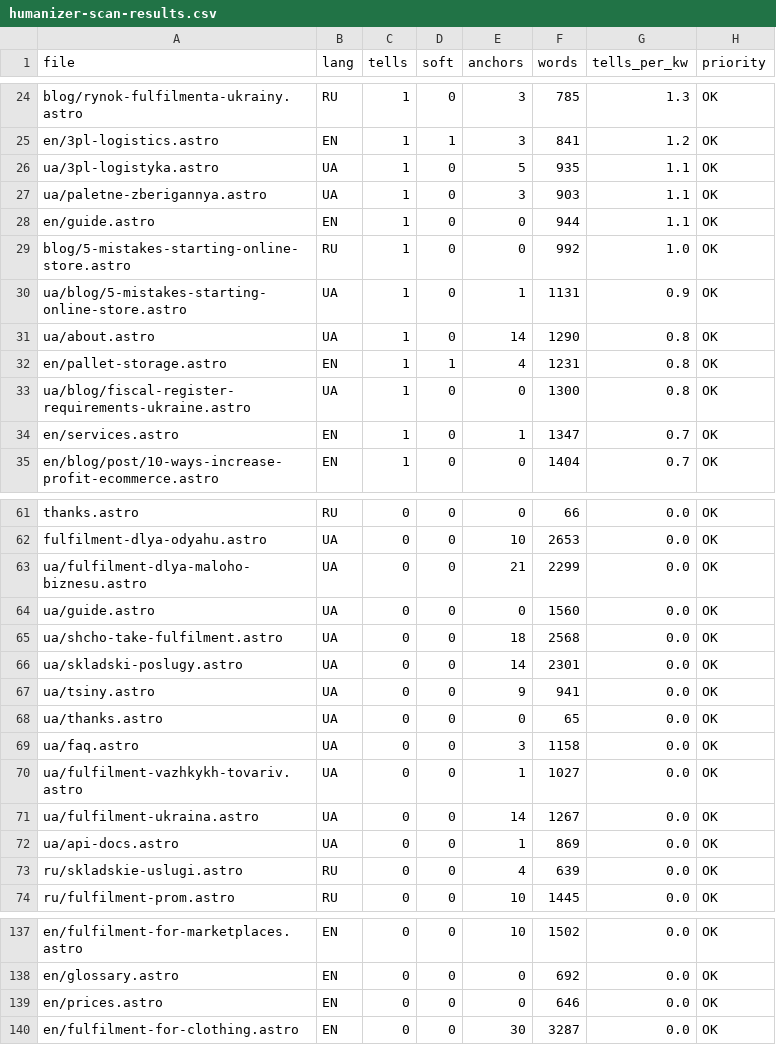
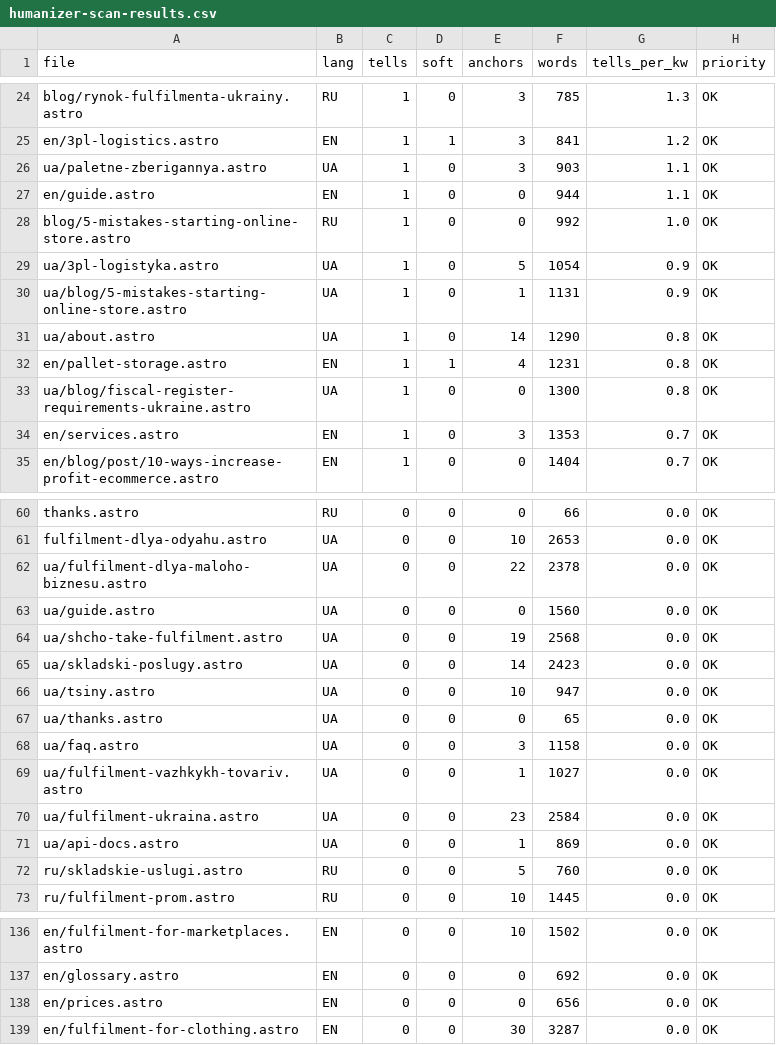
Before and after one commit to criptomtp/profm-site-astro, a CSV file: docs/humanizer-scan-results.csv, drawn as a sheet; only a part is shown, gaps mark what is left out; the diff covers the shown part only.

```diff
--- a/docs/humanizer-scan-results.csv
+++ b/docs/humanizer-scan-results.csv
@@ -25,3 +25,2 @@ blog/rynok-fulfilmenta-ukrainy.astro,RU,1,0,3,785,1.3,OK
 en/3pl-logistics.astro,EN,1,1,3,841,1.2,OK
-ua/3pl-logistyka.astro,UA,1,0,5,935,1.1,OK
 ua/paletne-zberigannya.astro,UA,1,0,3,903,1.1,OK
@@ -29,2 +28,3 @@ en/guide.astro,EN,1,0,0,944,1.1,OK
 blog/5-mistakes-starting-online-store.astro,RU,1,0,0,992,1.0,OK
+ua/3pl-logistyka.astro,UA,1,0,5,1054,0.9,OK
 ua/blog/5-mistakes-starting-online-store.astro,UA,1,0,1,1131,0.9,OK
@@ -33,3 +33,3 @@ en/pallet-storage.astro,EN,1,1,4,1231,0.8,OK
 ua/blog/fiscal-register-requirements-ukraine.astro,UA,1,0,0,1300,0.8,OK
-en/services.astro,EN,1,0,1,1347,0.7,OK
+en/services.astro,EN,1,0,3,1353,0.7,OK
 en/blog/post/10-ways-increase-profit-ecommerce.astro,EN,1,0,0,1404,0.7,OK
@@ -62,7 +61,7 @@ thanks.astro,RU,0,0,0,66,0.0,OK
 fulfilment-dlya-odyahu.astro,UA,0,0,10,2653,0.0,OK
-ua/fulfilment-dlya-maloho-biznesu.astro,UA,0,0,21,2299,0.0,OK
+ua/fulfilment-dlya-maloho-biznesu.astro,UA,0,0,22,2378,0.0,OK
 ua/guide.astro,UA,0,0,0,1560,0.0,OK
-ua/shcho-take-fulfilment.astro,UA,0,0,18,2568,0.0,OK
-ua/skladski-poslugy.astro,UA,0,0,14,2301,0.0,OK
-ua/tsiny.astro,UA,0,0,9,941,0.0,OK
+ua/shcho-take-fulfilment.astro,UA,0,0,19,2568,0.0,OK
+ua/skladski-poslugy.astro,UA,0,0,14,2423,0.0,OK
+ua/tsiny.astro,UA,0,0,10,947,0.0,OK
 ua/thanks.astro,UA,0,0,0,65,0.0,OK
@@ -70,5 +69,5 @@ ua/faq.astro,UA,0,0,3,1158,0.0,OK
 ua/fulfilment-vazhkykh-tovariv.astro,UA,0,0,1,1027,0.0,OK
-ua/fulfilment-ukraina.astro,UA,0,0,14,1267,0.0,OK
+ua/fulfilment-ukraina.astro,UA,0,0,23,2584,0.0,OK
 ua/api-docs.astro,UA,0,0,1,869,0.0,OK
-ru/skladskie-uslugi.astro,RU,0,0,4,639,0.0,OK
+ru/skladskie-uslugi.astro,RU,0,0,5,760,0.0,OK
 ru/fulfilment-prom.astro,RU,0,0,10,1445,0.0,OK
@@ -138,3 +137,3 @@ en/fulfilment-for-marketplaces.astro,EN,0,0,10,1502,0.0,OK
 en/glossary.astro,EN,0,0,0,692,0.0,OK
-en/prices.astro,EN,0,0,0,646,0.0,OK
+en/prices.astro,EN,0,0,0,656,0.0,OK
 en/fulfilment-for-clothing.astro,EN,0,0,30,3287,0.0,OK
```
Also changed, not shown: 1 added row, 2 removed rows and 19 edited cells elsewhere in this file, docs/pillar-scorecard.csv, 4 other files.
